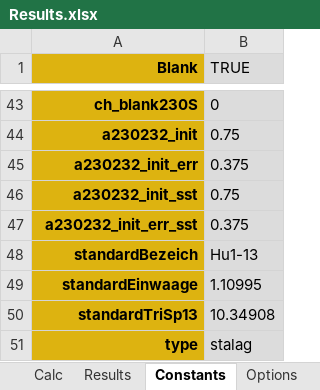
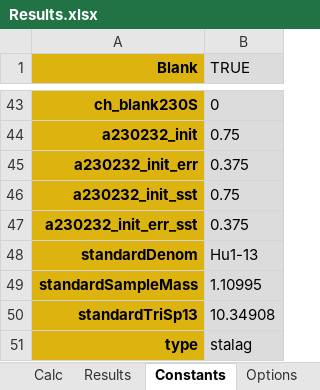
Before and after one commit to EnvArchivesHD/UTh_Analysis, an Excel workbook: data/Stalag_06_21/Results.xlsx, sheet Constants, drawn as a sheet; only a part is shown, gaps mark what is left out; values as stored, in another font and other column widths than the file's, no borders; the diff names each change by its address in the sheet, - before the commit and + after, or states it on an @@ line.

```diff
--- a/data/Stalag_06_21/Results.xlsx (sheet Constants)
+++ b/data/Stalag_06_21/Results.xlsx (sheet Constants)
-A48 (Blank): standardBezeich
+A48 (Blank): standardDenom
-A49 (Blank): standardEinwaage
+A49 (Blank): standardSampleMass
```
Also changed, not shown: sheet Calc, sheet Results, sheet Input, data/Stalag_06_21/Intensities.xlsx, data/Stalag_06_21/PrBlank.xlsx, 14 other files.
